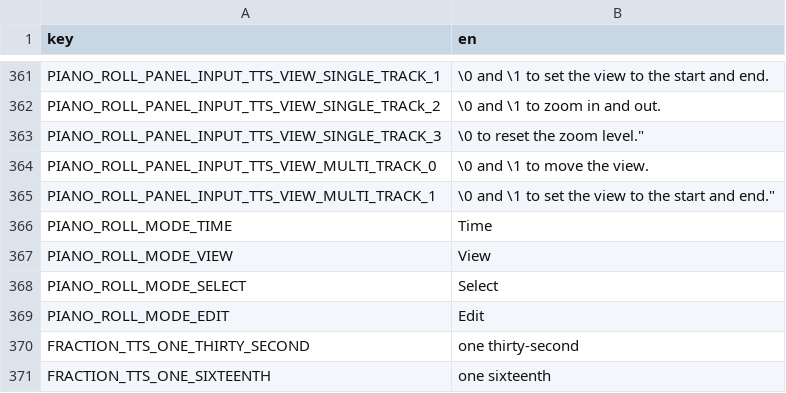
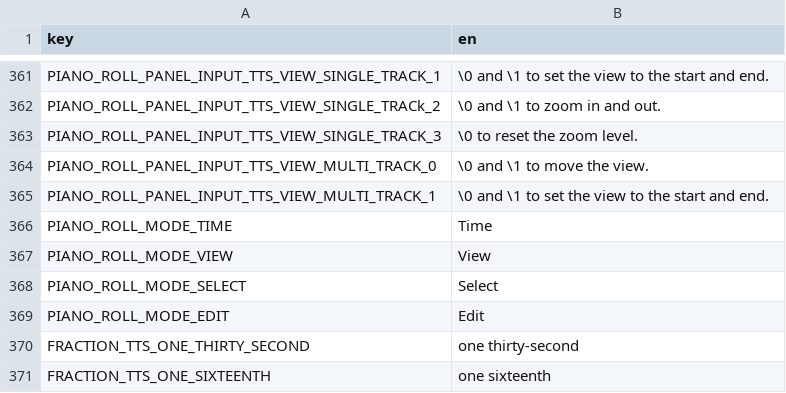
Before and after one commit to subalterngames/cacophony, a CSV file: data/text.csv, drawn as a sheet; only a part is shown, gaps mark what is left out.

```diff
--- a/data/text.csv
+++ b/data/text.csv
@@ -362,5 +362,5 @@ PIANO_ROLL_PANEL_INPUT_TTS_VIEW_SINGLE_TRACK_1,\0 and \1 to set the view to the
 PIANO_ROLL_PANEL_INPUT_TTS_VIEW_SINGLE_TRACk_2,\0 and \1 to zoom in and out.
-PIANO_ROLL_PANEL_INPUT_TTS_VIEW_SINGLE_TRACK_3,\0 to reset the zoom level."
+PIANO_ROLL_PANEL_INPUT_TTS_VIEW_SINGLE_TRACK_3,\0 to reset the zoom level.
 PIANO_ROLL_PANEL_INPUT_TTS_VIEW_MULTI_TRACK_0,\0 and \1 to move the view.
-PIANO_ROLL_PANEL_INPUT_TTS_VIEW_MULTI_TRACK_1,\0 and \1 to set the view to the start and end."
+PIANO_ROLL_PANEL_INPUT_TTS_VIEW_MULTI_TRACK_1,\0 and \1 to set the view to the start and end.
 PIANO_ROLL_MODE_TIME,Time
```
Also changed, not shown: 7 other files.
